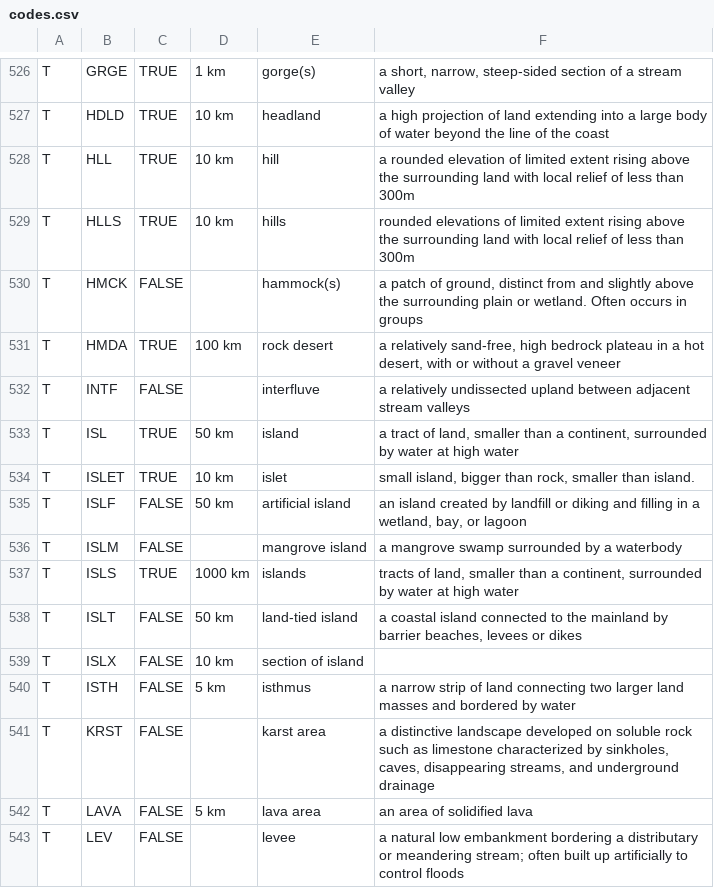
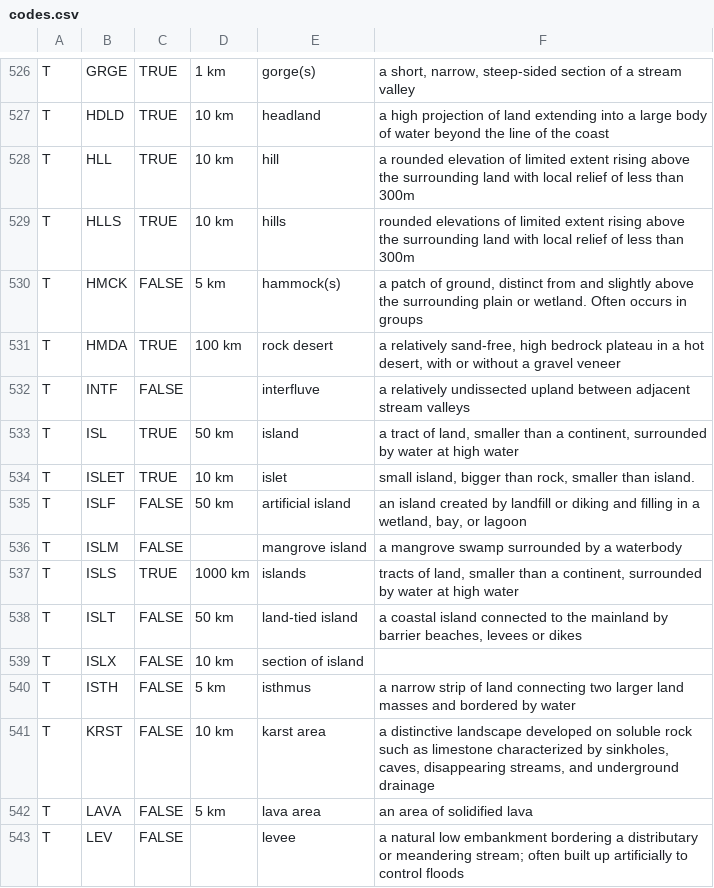
Before and after one commit to adamancer/minsci, a CSV file: minsci/enhancers/sites/files/codes.csv, drawn as a sheet; only a part is shown, gaps mark what is left out; the diff covers the shown part only.

```diff
--- a/minsci/enhancers/sites/files/codes.csv
+++ b/minsci/enhancers/sites/files/codes.csv
@@ -529,3 +529,3 @@ T,HLL,TRUE,10 km,hill,a rounded elevation of limited extent rising above the sur
 T,HLLS,TRUE,10 km,hills,rounded elevations of limited extent rising above the surrounding land with local relief of less than 300m
-T,HMCK,FALSE,,hammock(s),"a patch of ground, distinct from and slightly above the surrounding plain or wetland. Often occurs in groups"
+T,HMCK,FALSE,5 km,hammock(s),"a patch of ground, distinct from and slightly above the surrounding plain or wetland. Often occurs in groups"
 T,HMDA,TRUE,100 km,rock desert,"a relatively sand-free, high bedrock plateau in a hot desert, with or without a gravel veneer"
@@ -540,3 +540,3 @@ T,ISLX,FALSE,10 km,section of island,
 T,ISTH,FALSE,5 km,isthmus,a narrow strip of land connecting two larger land masses and bordered by water
-T,KRST,FALSE,,karst area,"a distinctive landscape developed on soluble rock such as limestone characterized by sinkholes, caves, disappearing streams, and underground drainage"
+T,KRST,FALSE,10 km,karst area,"a distinctive landscape developed on soluble rock such as limestone characterized by sinkholes, caves, disappearing streams, and underground drainage"
 T,LAVA,FALSE,5 km,lava area,an area of solidified lava
```
Also changed, not shown: 26 edited cells elsewhere in this file.
